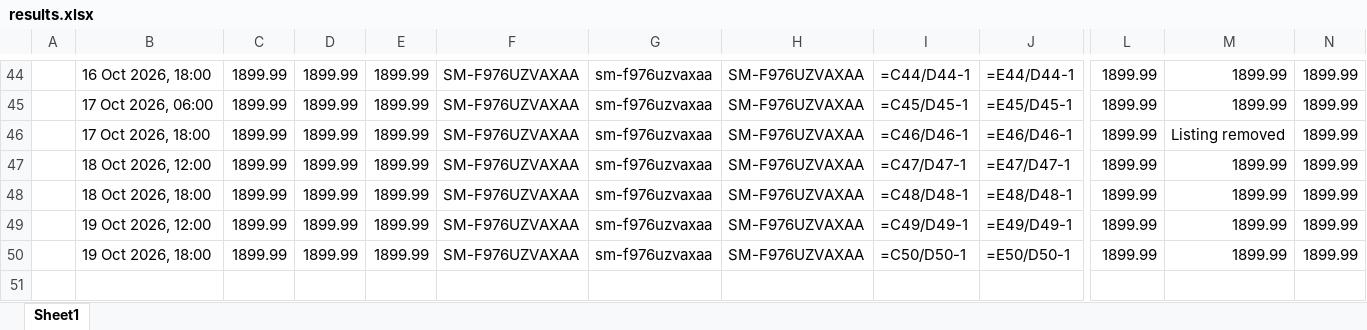
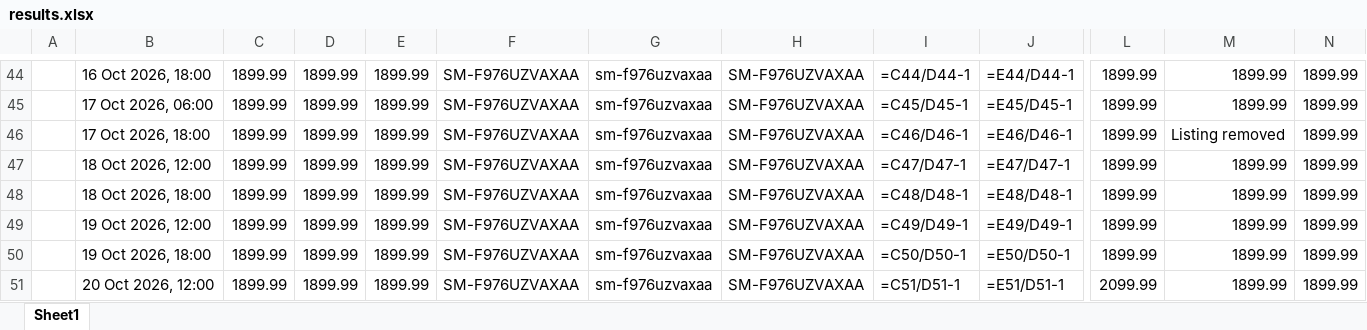
Before and after one commit to rathi-eucloid/new-request, an Excel workbook: outputs/results.xlsx, sheet Sheet1, drawn as a sheet; only a part is shown, gaps mark what is left out; values as stored, in another font and other column widths than the file's, no borders; formulas without a stored value are shown as written; rows hold the shown columns only; the diff names each change by its address in the sheet, - before the commit and + after, or states it on an @@ line.

```diff
--- a/outputs/results.xlsx (sheet Sheet1)
+++ b/outputs/results.xlsx (sheet Sheet1)
+row 51:  | 20 Oct 2026, 12:00 | 1899.99 | 1899.99 | 1899.99 | SM-F976UZVAXAA | sm-f976uzvaxaa | SM-F976UZVAXAA | =C51/D51-1 | =E51/D51-1 | 2099.99 | 1899.99 | 1899.99
```
Also changed, not shown: 30 other files.
